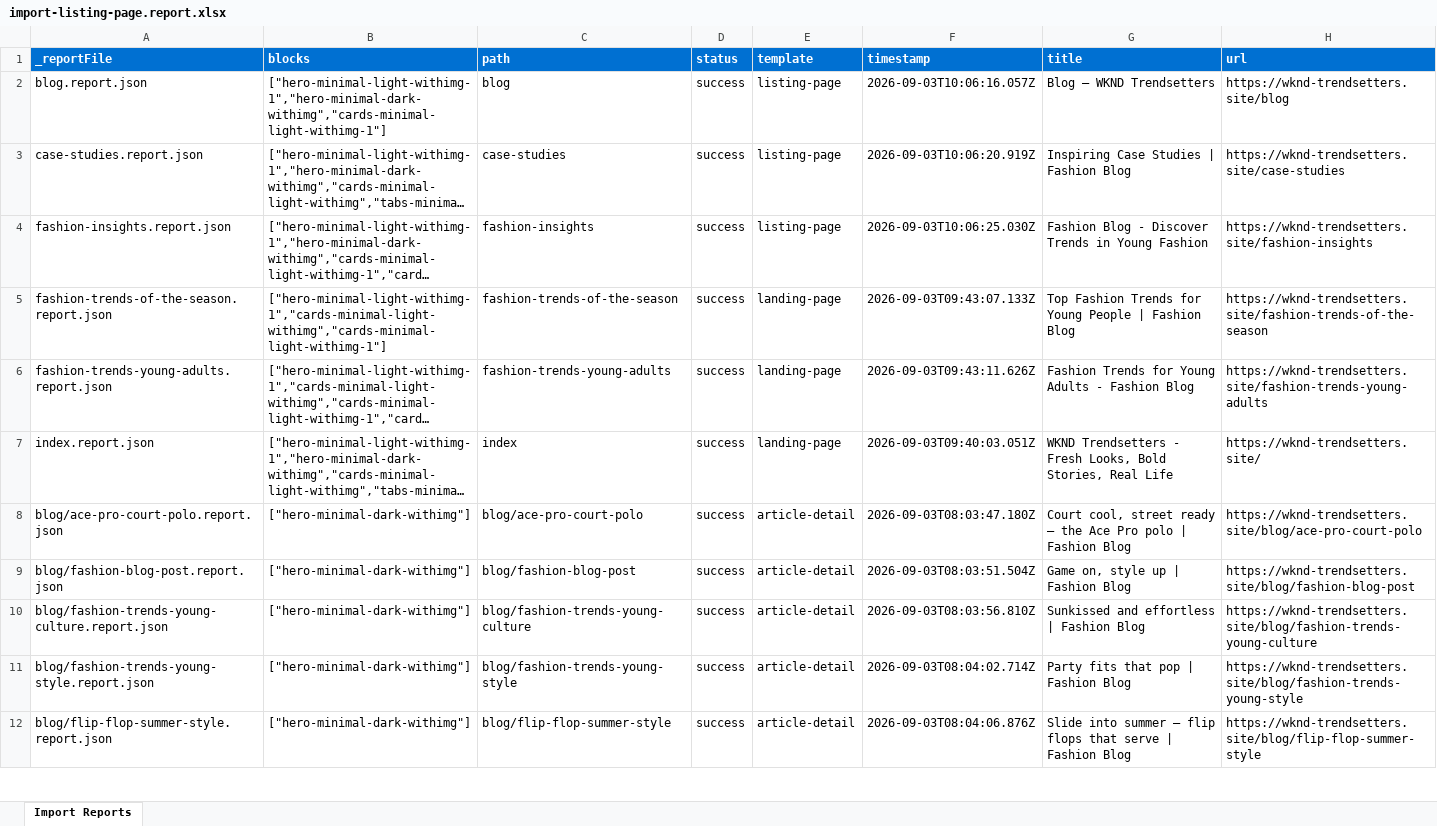
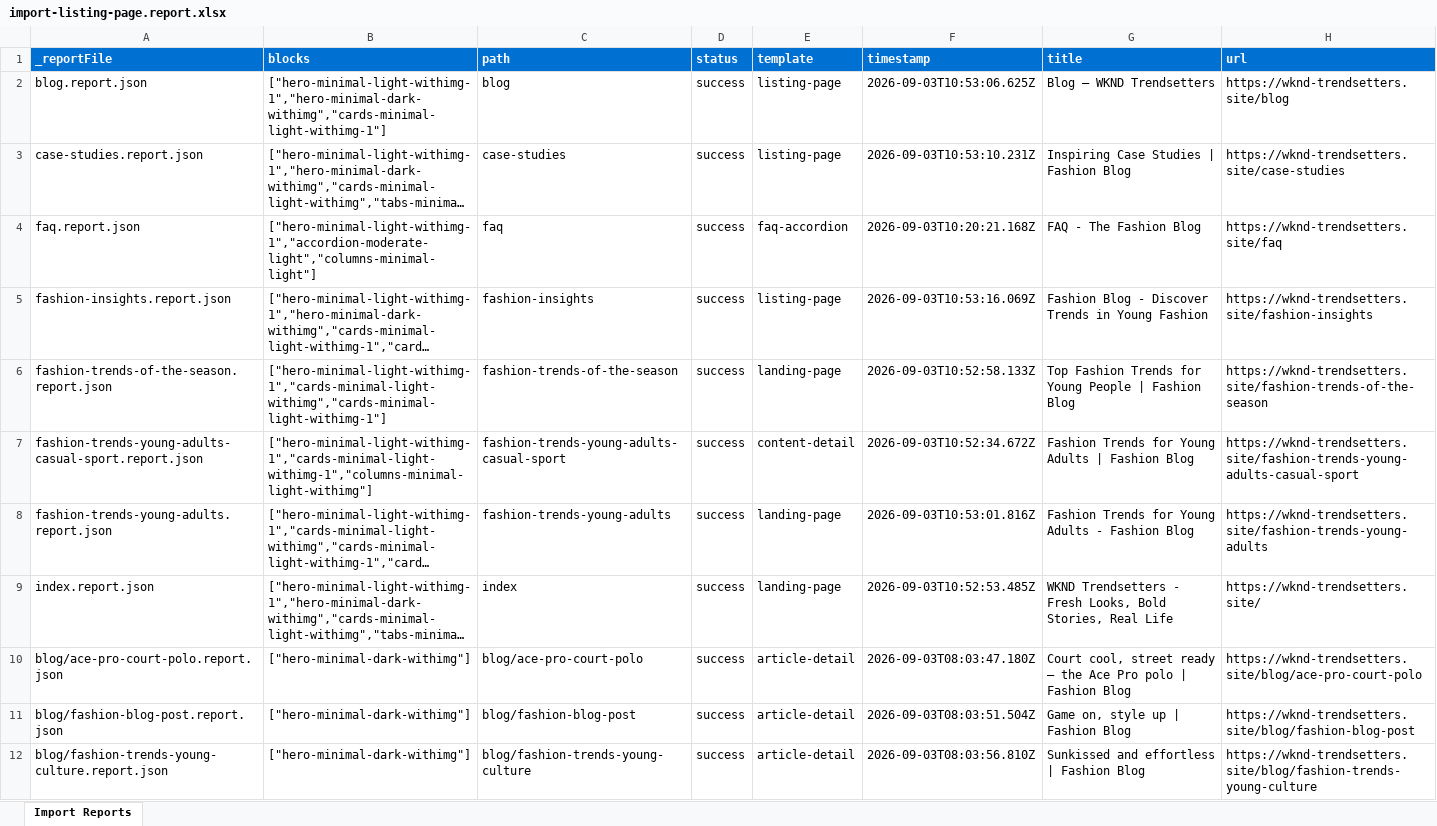
Before and after one commit to skumawat-adobe/ema-bootcamp, an Excel workbook: tools/importer/reports/import-listing-page.report.xlsx, sheet Import Reports, drawn as a sheet; only a part is shown; the shorter side is filled out with more unchanged rows; long unchanged cells end in …; values as stored, in another font and other column widths than the file's, no borders; addresses are those after the commit; the diff names each change by its address in the sheet, - before the commit and + after, or states it on an @@ line.

Commit message:
Add 9 blocks, update importer
Automated migration updates generated by Experience Modernization Agent.

Changed files (40):
- blocks/accordion-moderate-light/accordion-moderate-light.css
- blocks/accordion-moderate-light/accordion-moderate-light.js
- blocks/banner-minimal-dark-withimg/banner-minimal-dark-withimg.css
- blocks/cards-minimal-light-withimg-1/cards-minimal-light-withimg-1.css
- blocks/cards-minimal-light-withimg-1/cards-minimal-light-withimg-1.js
- blocks/cards-minimal-light-withimg-1/metadata.json
- blocks/cards-minimal-light-withimg/cards-minimal-light-withimg.css
- blocks/columns-minimal-light-withimg/columns-minimal-light-withimg.css
- blocks/columns-minimal-light-withimg/columns-minimal-light-withimg.js
- blocks/columns-minimal-light-withimg/metadata.json
- blocks/columns-minimal-light/columns-minimal-light.css
- blocks/hero-minimal-dark-withimg/hero-minimal-dark-withimg.css
- blocks/hero-minimal-dark-withimg/hero-minimal-dark-withimg.js
- blocks/hero-minimal-light-withimg-1/hero-minimal-light-withimg-1.css
- blocks/hero-minimal-light-withimg-1/hero-minimal-light-withimg-1.js
- blocks/hero-minimal-light-withimg-1/metadata.json
- blocks/tabs-minimal-light-withimg/tabs-minimal-light-withimg.css
- blocks/tabs-minimal-light-withimg/tabs-minimal-light-withimg.js
- head.html
- styles/brand.css
- styles/fonts.css
- styles/styles.css
- tools/importer/import-content-detail.bundle.js
- tools/importer/import-content-detail.js
- tools/importer/import-landing-page.bundle.js
- tools/importer/import-listing-page.bundle.js
- tools/importer/page-templates.json
- tools/importer/parsers/cards-minimal-light-withimg-1.js
- tools/importer/parsers/columns-minimal-light-withimg.js
- tools/importer/reports/blog.report.json
- tools/importer/reports/case-studies.report.json
- tools/importer/reports/fashion-insights.report.json
- tools/importer/reports/fashion-trends-of-the-season.report.json
- tools/importer/reports/fashion-trends-young-adults-casual-sport.report.json
- tools/importer/reports/fashion-trends-young-adults.report.json
- tools/importer/reports/import-content-detail.report.xlsx
- tools/importer/reports/import-landing-page.report.xlsx
- tools/importer/reports/import-listing-page.report.xlsx
- tools/importer/reports/index.report.json
- tools/importer/urls-content-detail.txt

```diff
--- a/tools/importer/reports/import-listing-page.report.xlsx (sheet Import Reports)
+++ b/tools/importer/reports/import-listing-page.report.xlsx (sheet Import Reports)
-F2 (timestamp): 2026-09-03T10:06:16.057Z
+F2 (timestamp): 2026-09-03T10:53:06.625Z
-F3 (timestamp): 2026-09-03T10:06:20.919Z
+F3 (timestamp): 2026-09-03T10:53:10.231Z
+row 4: faq.report.json | ["hero-minimal-light-withimg-1","accordion-moderate-light","columns-minimal-light"] | faq | success | faq-accordion | 2026-09-03T10:20:21.168Z | FAQ - The Fashion Blog | https://wknd-trendsetters.site/faq
-F5 (timestamp): 2026-09-03T10:06:25.030Z
+F5 (timestamp): 2026-09-03T10:53:16.069Z
-F6 (timestamp): 2026-09-03T09:43:07.133Z
+F6 (timestamp): 2026-09-03T10:52:58.133Z
+row 7: fashion-trends-young-adults-casual-sport.report.json | ["hero-minimal-light-withimg-1","cards-minimal-light-withimg-1","columns-minimal-light-withimg"] | fashion-trends-young-adults-casual-sport | success | content-detail | 2026-09-03T10:52:34.672Z | Fashion Trends for Young Adults | Fashion Blog | https://wknd-trendsetters.site/fashion-trends-young-adults-casual-sport
-F8 (timestamp): 2026-09-03T09:43:11.626Z
+F8 (timestamp): 2026-09-03T10:53:01.816Z
-F9 (timestamp): 2026-09-03T09:40:03.051Z
+F9 (timestamp): 2026-09-03T10:52:53.485Z
```
Also changed, not shown: tools/importer/reports/import-landing-page.report.xlsx, 37 other files.
